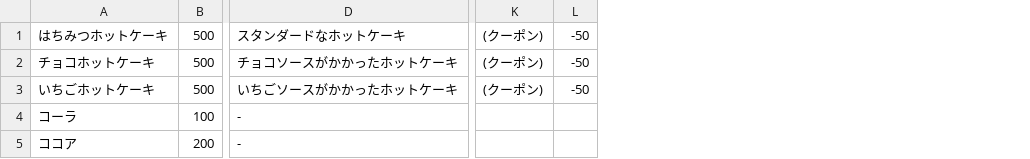
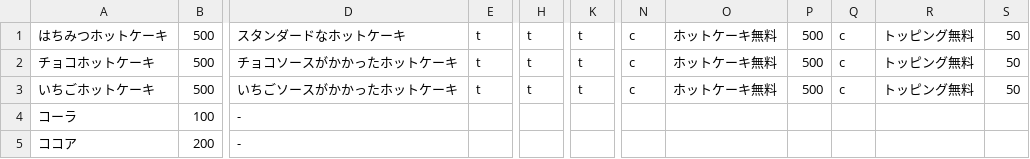
Before and after one commit to SHO800/JKCafeApp-Flask, a CSV file: register/static/csv/menus.csv, drawn as a sheet; only a part is shown, gaps mark what is left out; removed rows and columns are numbered as before the commit, all else as after; the diff names each change by its address in the sheet, - before the commit and + after, or states it on an @@ line.

```diff
--- a/register/static/csv/menus.csv
+++ b/register/static/csv/menus.csv
+column E, rows 1-3: all t
+column H, rows 1-3: all t
+column K, rows 1-3: all t
-column K, rows 1-3: all (クーポン)
-column L, rows 1-3: all -50
+column N, rows 1-3: all c
+column O, rows 1-3: all ホットケーキ無料
+column P, rows 1-3: all 500
+column Q, rows 1-3: all c
+column R, rows 1-3: all トッピング無料
+column S, rows 1-3: all 50
```
Also changed, not shown: 4 other files.
